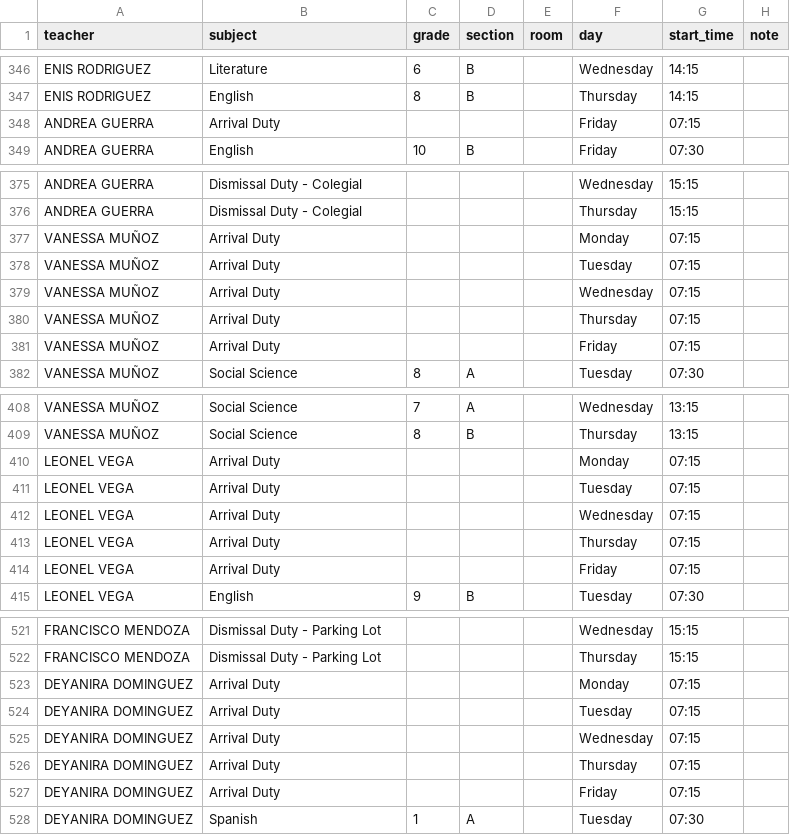
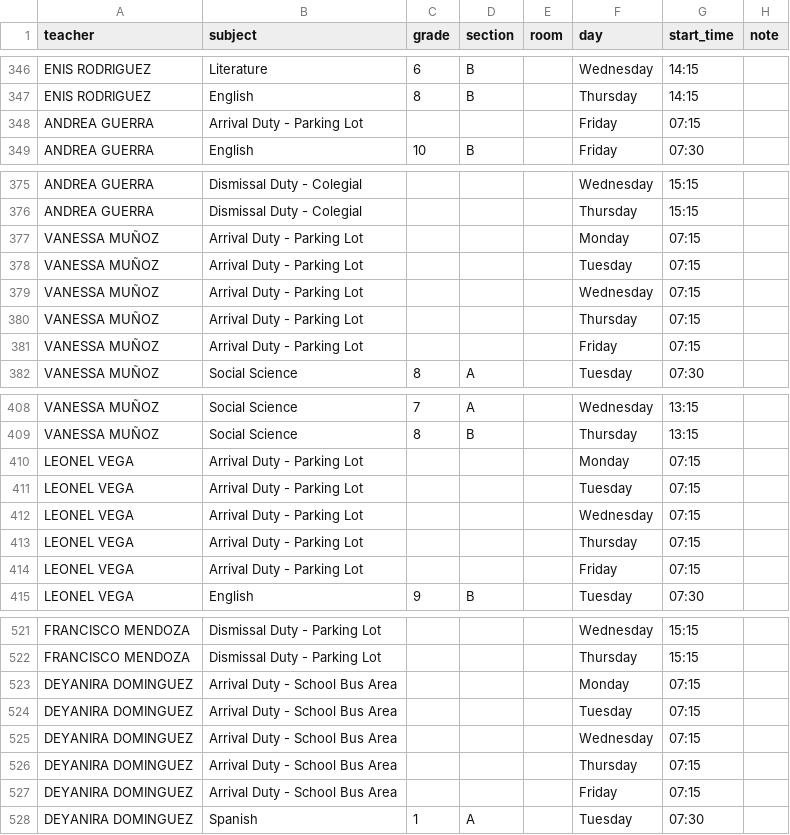
Before and after one commit to emiliojes/oxford-smart-scheduler, a CSV file: schedules-import-v2.csv, drawn as a sheet; only a part is shown, gaps mark what is left out; the diff covers the shown part only.

Commit message:
feat: Arrival Duty location variants (School Bus, Parking Lot); PRIMARY 08:00 time block

```diff
--- a/schedules-import-v2.csv
+++ b/schedules-import-v2.csv
@@ -347,3 +347,3 @@ ENIS RODRIGUEZ,Literature,6,B,,Wednesday,14:15,
 ENIS RODRIGUEZ,English,8,B,,Thursday,14:15,
-ANDREA GUERRA,Arrival Duty,,,,Friday,07:15
+ANDREA GUERRA,Arrival Duty - Parking Lot,,,,Friday,07:15
 ANDREA GUERRA,English,10,B,,Friday,07:30,
@@ -376,7 +376,7 @@ ANDREA GUERRA,Dismissal Duty - Colegial,,,,Wednesday,15:15
 ANDREA GUERRA,Dismissal Duty - Colegial,,,,Thursday,15:15
-VANESSA MUÑOZ,Arrival Duty,,,,Monday,07:15
-VANESSA MUÑOZ,Arrival Duty,,,,Tuesday,07:15
-VANESSA MUÑOZ,Arrival Duty,,,,Wednesday,07:15
-VANESSA MUÑOZ,Arrival Duty,,,,Thursday,07:15
-VANESSA MUÑOZ,Arrival Duty,,,,Friday,07:15
+VANESSA MUÑOZ,Arrival Duty - Parking Lot,,,,Monday,07:15
+VANESSA MUÑOZ,Arrival Duty - Parking Lot,,,,Tuesday,07:15
+VANESSA MUÑOZ,Arrival Duty - Parking Lot,,,,Wednesday,07:15
+VANESSA MUÑOZ,Arrival Duty - Parking Lot,,,,Thursday,07:15
+VANESSA MUÑOZ,Arrival Duty - Parking Lot,,,,Friday,07:15
 VANESSA MUÑOZ,Social Science,8,A,,Tuesday,07:30,
@@ -409,7 +409,7 @@ VANESSA MUÑOZ,Social Science,7,A,,Wednesday,13:15,
 VANESSA MUÑOZ,Social Science,8,B,,Thursday,13:15,
-LEONEL VEGA,Arrival Duty,,,,Monday,07:15
-LEONEL VEGA,Arrival Duty,,,,Tuesday,07:15
-LEONEL VEGA,Arrival Duty,,,,Wednesday,07:15
-LEONEL VEGA,Arrival Duty,,,,Thursday,07:15
-LEONEL VEGA,Arrival Duty,,,,Friday,07:15
+LEONEL VEGA,Arrival Duty - Parking Lot,,,,Monday,07:15
+LEONEL VEGA,Arrival Duty - Parking Lot,,,,Tuesday,07:15
+LEONEL VEGA,Arrival Duty - Parking Lot,,,,Wednesday,07:15
+LEONEL VEGA,Arrival Duty - Parking Lot,,,,Thursday,07:15
+LEONEL VEGA,Arrival Duty - Parking Lot,,,,Friday,07:15
 LEONEL VEGA,English,9,B,,Tuesday,07:30,
@@ -522,7 +522,7 @@ FRANCISCO MENDOZA,Dismissal Duty - Parking Lot,,,,Wednesday,15:15
 FRANCISCO MENDOZA,Dismissal Duty - Parking Lot,,,,Thursday,15:15
-DEYANIRA DOMINGUEZ,Arrival Duty,,,,Monday,07:15
-DEYANIRA DOMINGUEZ,Arrival Duty,,,,Tuesday,07:15
-DEYANIRA DOMINGUEZ,Arrival Duty,,,,Wednesday,07:15
-DEYANIRA DOMINGUEZ,Arrival Duty,,,,Thursday,07:15
-DEYANIRA DOMINGUEZ,Arrival Duty,,,,Friday,07:15
+DEYANIRA DOMINGUEZ,Arrival Duty - School Bus Area,,,,Monday,07:15
+DEYANIRA DOMINGUEZ,Arrival Duty - School Bus Area,,,,Tuesday,07:15
+DEYANIRA DOMINGUEZ,Arrival Duty - School Bus Area,,,,Wednesday,07:15
+DEYANIRA DOMINGUEZ,Arrival Duty - School Bus Area,,,,Thursday,07:15
+DEYANIRA DOMINGUEZ,Arrival Duty - School Bus Area,,,,Friday,07:15
 DEYANIRA DOMINGUEZ,Spanish,1,A,,Tuesday,07:30,
```
Also changed, not shown: 20 edited cells elsewhere in this file, 4 other files.
